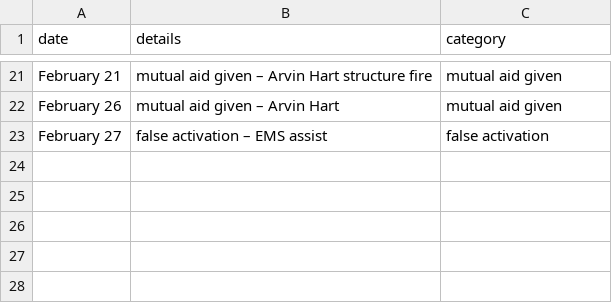
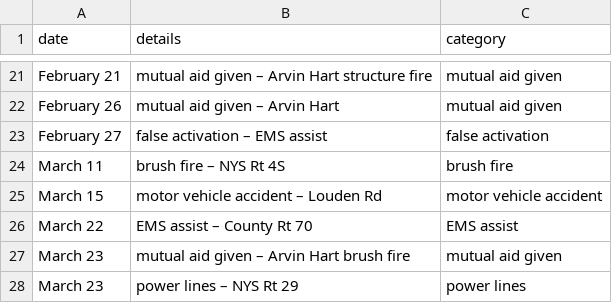
Before and after one commit to mterwill/qsfd.com, a CSV file: _data/alarms.csv, drawn as a sheet; only a part is shown, gaps mark what is left out; the diff names each change by its address in the sheet, - before the commit and + after, or states it on an @@ line.

Commit message:
Update alarms.csv

```diff
--- a/_data/alarms.csv
+++ b/_data/alarms.csv
+row 24: March 11 | brush fire – NYS Rt 4S | brush fire
+row 25: March 15 | motor vehicle accident – Louden Rd | motor vehicle accident
+row 26: March 22 | EMS assist – County Rt 70 | EMS assist
+row 27: March 23 | mutual aid given – Arvin Hart brush fire | mutual aid given
+row 28: March 23 | power lines – NYS Rt 29 | power lines
```
